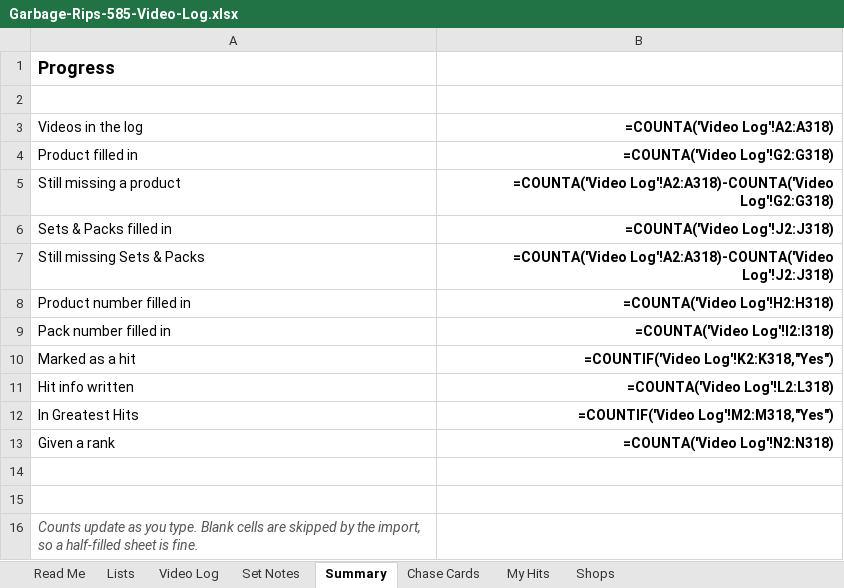
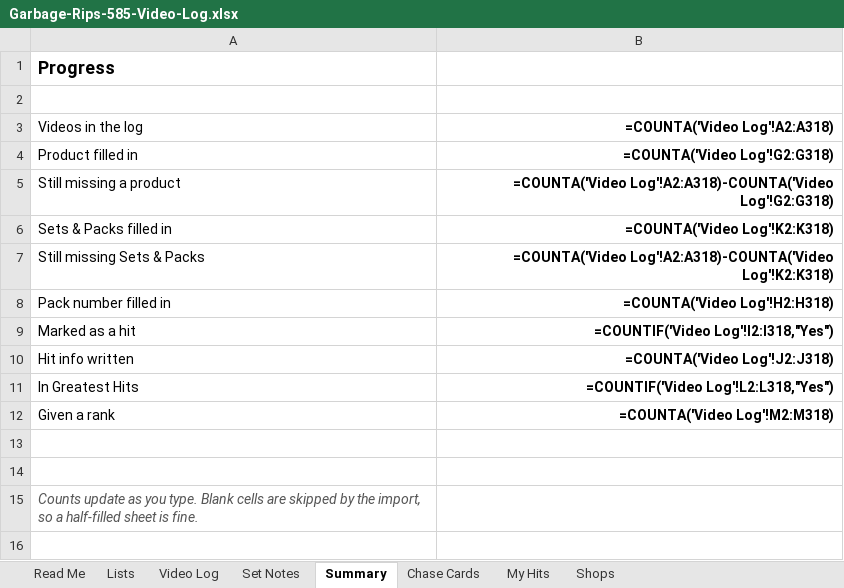
Before and after one commit to garbagerips585/garbagerips585.github.io, an Excel workbook: Garbage-Rips-585-Video-Log.xlsx, sheet Summary, drawn as a sheet; values as stored, in another font and other column widths than the file's, no borders; formulas without a stored value are shown as written; removed rows and columns are numbered as before the commit, all else as after; the diff names each change by its address in the sheet, - before the commit and + after, or states it on an @@ line.

```diff
--- a/Garbage-Rips-585-Video-Log.xlsx (sheet Summary)
+++ b/Garbage-Rips-585-Video-Log.xlsx (sheet Summary)
-B6 (=COUNTA('Video Log'!A2:A318)): =COUNTA('Video Log'!J2:J318)
+B6 (=COUNTA('Video Log'!A2:A318)): =COUNTA('Video Log'!K2:K318)
-B7 (=COUNTA('Video Log'!A2:A318)): =COUNTA('Video Log'!A2:A318)-COUNTA('Video Log'!J2:J318)
+B7 (=COUNTA('Video Log'!A2:A318)): =COUNTA('Video Log'!A2:A318)-COUNTA('Video Log'!K2:K318)
-row 8: Product number filled in | =COUNTA('Video Log'!H2:H318)
-B8 (=COUNTA('Video Log'!A2:A318)): =COUNTA('Video Log'!I2:I318)
+B8 (=COUNTA('Video Log'!A2:A318)): =COUNTA('Video Log'!H2:H318)
-B9 (=COUNTA('Video Log'!A2:A318)): =COUNTIF('Video Log'!K2:K318,"Yes")
+B9 (=COUNTA('Video Log'!A2:A318)): =COUNTIF('Video Log'!I2:I318,"Yes")
-B10 (=COUNTA('Video Log'!A2:A318)): =COUNTA('Video Log'!L2:L318)
+B10 (=COUNTA('Video Log'!A2:A318)): =COUNTA('Video Log'!J2:J318)
-B11 (=COUNTA('Video Log'!A2:A318)): =COUNTIF('Video Log'!M2:M318,"Yes")
+B11 (=COUNTA('Video Log'!A2:A318)): =COUNTIF('Video Log'!L2:L318,"Yes")
-B12 (=COUNTA('Video Log'!A2:A318)): =COUNTA('Video Log'!N2:N318)
+B12 (=COUNTA('Video Log'!A2:A318)): =COUNTA('Video Log'!M2:M318)
```
Also changed, not shown: sheet Video Log, 2 other files.
